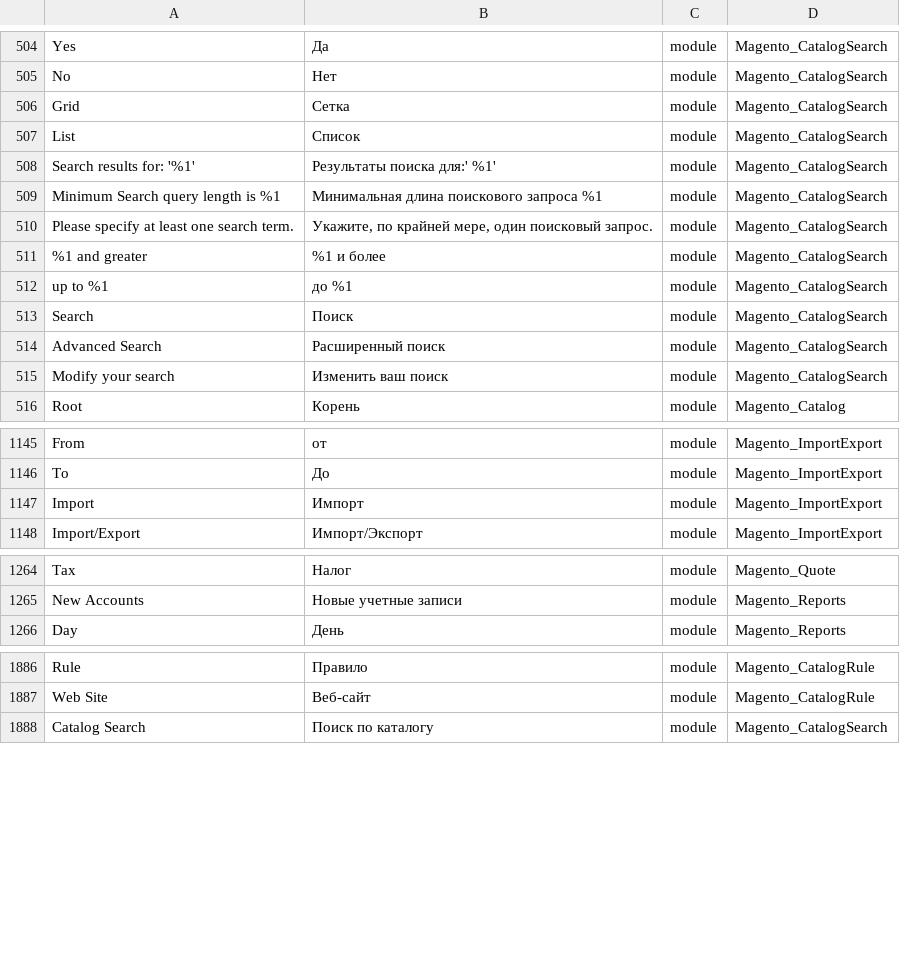
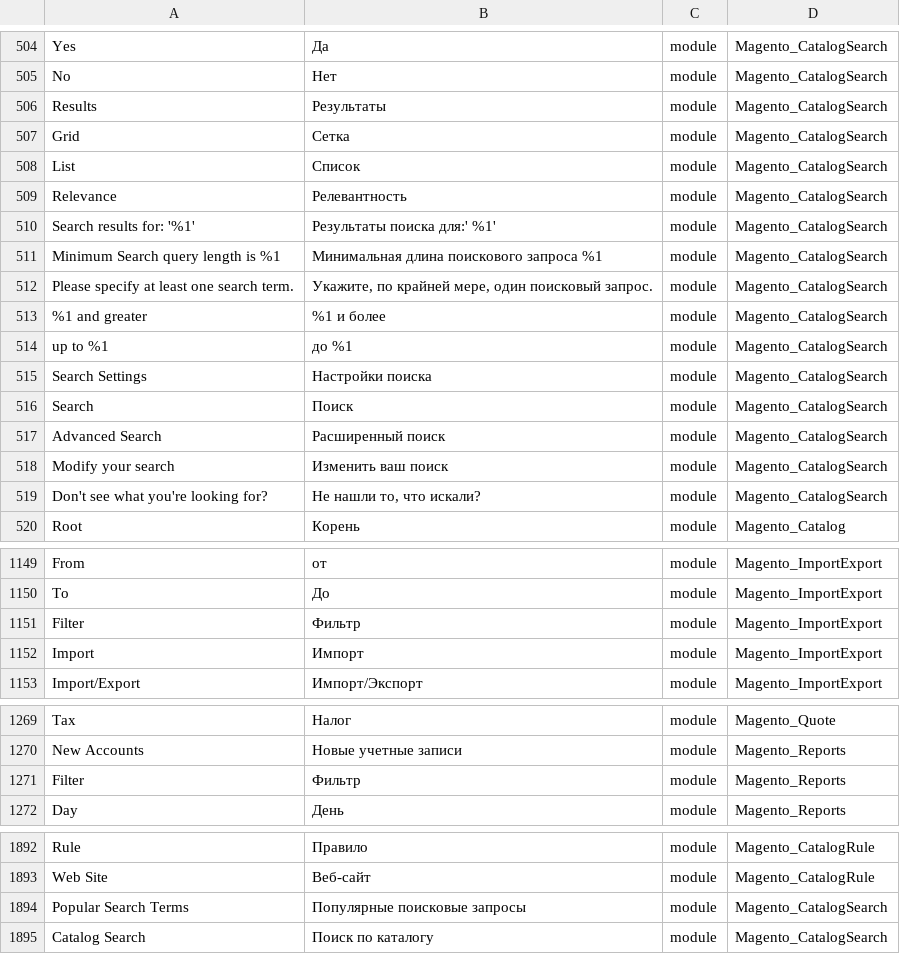
Before and after one commit to Magento2Translations/language_ru_ru, a CSV file: ru_RU.csv, drawn as a sheet; only a part is shown, gaps mark what is left out; the diff names each change by its address in the sheet, - before the commit and + after, or states it on an @@ line.

```diff
--- a/ru_RU.csv
+++ b/ru_RU.csv
+row 506: Results | Результаты | module | Magento_CatalogSearch
+row 509: Relevance | Релевантность | module | Magento_CatalogSearch
+row 515: Search Settings | Настройки поиска | module | Magento_CatalogSearch
+row 519: Don't see what you're looking for? | Не нашли то, что искали? | module | Magento_CatalogSearch
+row 1151: Filter | Фильтр | module | Magento_ImportExport
+row 1271: Filter | Фильтр | module | Magento_Reports
+row 1894: Popular Search Terms | Популярные поисковые запросы | module | Magento_CatalogSearch
```
Also changed, not shown: 1 other file.
